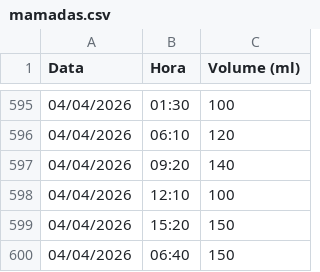
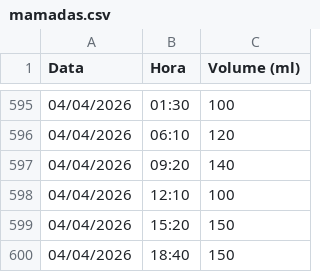
Before and after one commit to moliveirauff/familia-donato-suarez, a CSV file: data/mamadas.csv, drawn as a sheet; only a part is shown, gaps mark what is left out.

Commit message:
fix: corrige mamada 04/04/2026 06:40 para 18:40

```diff
--- a/data/mamadas.csv
+++ b/data/mamadas.csv
@@ -599,2 +599,2 @@ Data,Hora,Volume (ml)
 04/04/2026,15:20,150
-04/04/2026,06:40,150
+04/04/2026,18:40,150
```
Also changed, not shown: 1 other file.
